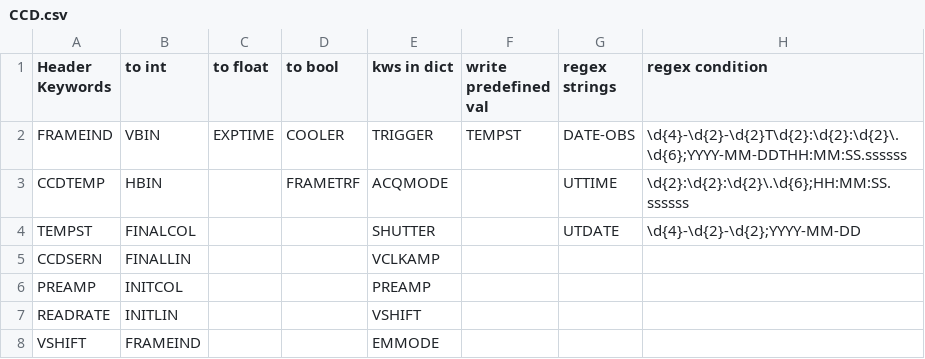
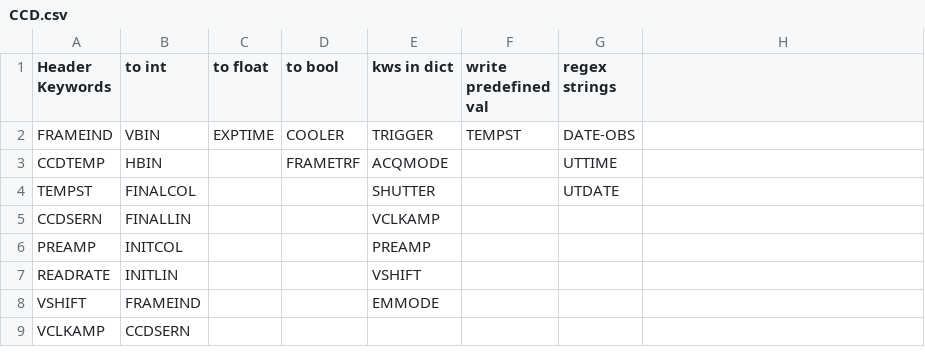
Before and after one commit to dev-LNA/S4ACS, a CSV file: S4ACS/ACS files/python/header/csv/CCD.csv, drawn as a sheet; only a part is shown; the shorter side is filled out with more unchanged rows; the diff names each change by its address in the sheet, - before the commit and + after, or states it on an @@ line.

Commit message:
refactore the header classes

```diff
--- a/S4ACS/ACS files/python/header/csv/CCD.csv
+++ b/S4ACS/ACS files/python/header/csv/CCD.csv
-H1: regex condition
+H1: (empty)
-H2: \d{4}-\d{2}-\d{2}T\d{2}:\d{2}:\d{2}\.\d{6};YYYY-MM-DDTHH:MM:SS.ssssss
+H2: (empty)
-H3: \d{2}:\d{2}:\d{2}\.\d{6};HH:MM:SS.ssssss
+H3: (empty)
-H4: \d{4}-\d{2}-\d{2};YYYY-MM-DD
+H4: (empty)
```
Also changed, not shown: S4ACS/ACS files/python/header/csv/ICS.csv, 5 other files.
